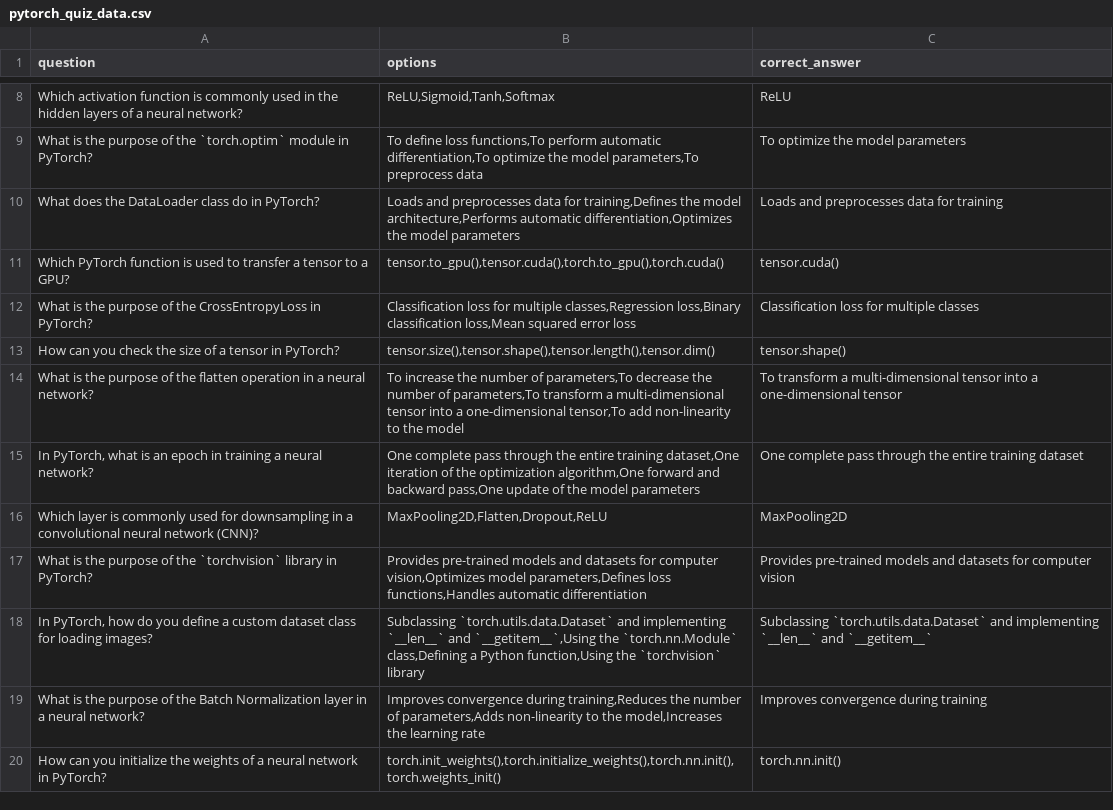
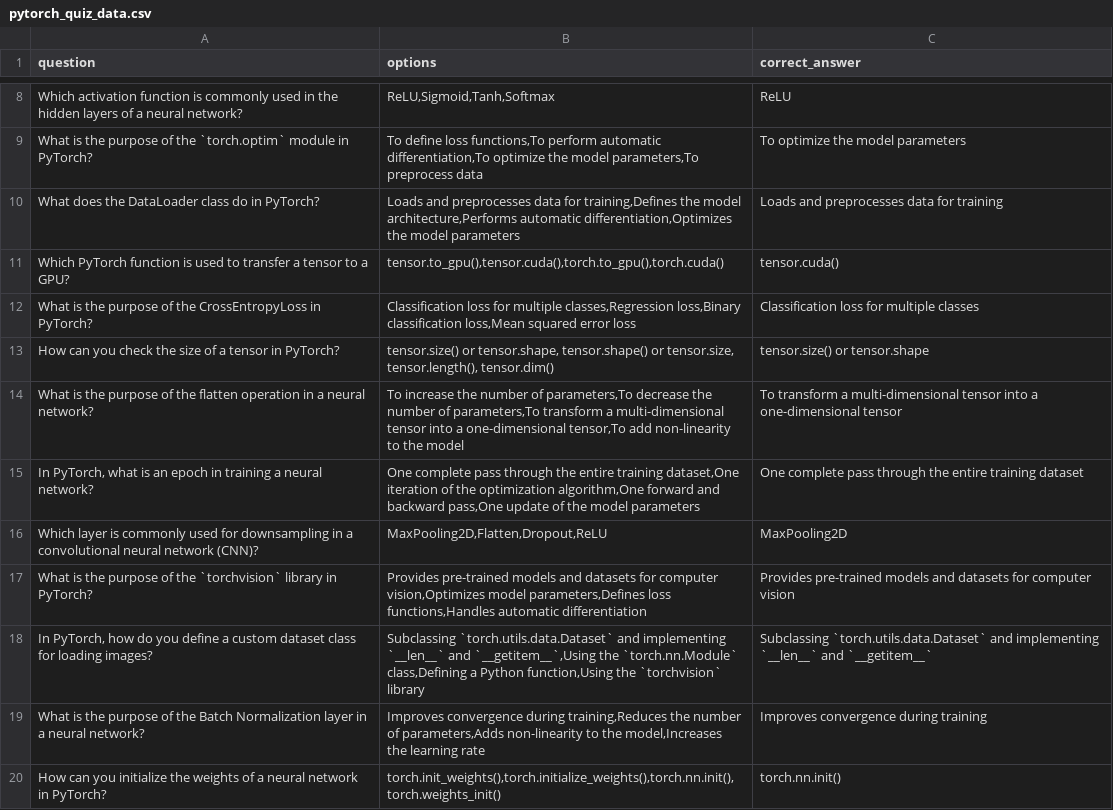
Before and after one commit to ImperialCollegeLondon/RCDS-Deep-Learning-CNN, a CSV file: QUIZ/pytorch_quiz_data.csv, drawn as a sheet; only a part is shown, gaps mark what is left out.

Commit message:
update quiz & crossword

```diff
--- a/QUIZ/pytorch_quiz_data.csv
+++ b/QUIZ/pytorch_quiz_data.csv
@@ -12,3 +12,3 @@ Which PyTorch function is used to transfer a tensor to a GPU?,"tensor.to_gpu(),t
 What is the purpose of the CrossEntropyLoss in PyTorch?,"Classification loss for multiple classes,Regression loss,Binary classification loss,Mean squared error loss",Classification loss for multiple classes
-How can you check the size of a tensor in PyTorch?,"tensor.size(),tensor.shape(),tensor.length(),tensor.dim()",tensor.shape()
+How can you check the size of a tensor in PyTorch?,"tensor.size() or tensor.shape, tensor.shape() or tensor.size, tensor.length(), tensor.dim()",tensor.size() or tensor.shape
 What is the purpose of the flatten operation in a neural network?,"To increase the number of parameters,To decrease the number of parameters,To transform a multi-dimensional tensor into a one-dimensional tensor,To add non-linearity to the model",To transform a multi-dimensional tensor into a one-dimensional tensor
```
Also changed, not shown: 6 other files.
